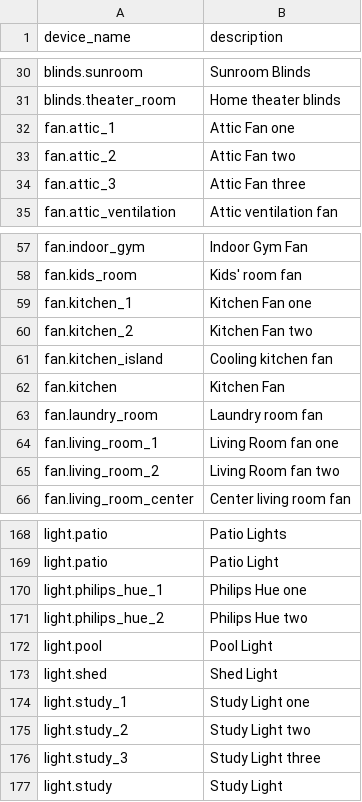
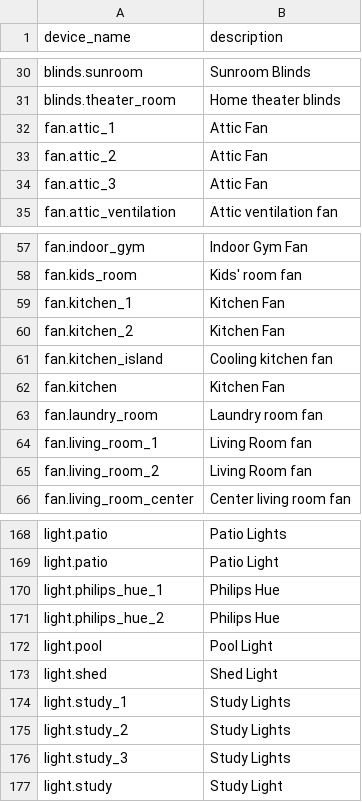
Before and after one commit to acon96/home-llm, a CSV file: data/pile_of_device_names.csv, drawn as a sheet; only a part is shown, gaps mark what is left out; the diff covers the shown part only.

```diff
--- a/data/pile_of_device_names.csv
+++ b/data/pile_of_device_names.csv
@@ -31,5 +31,5 @@ blinds.sunroom,"Sunroom Blinds"
 blinds.theater_room,Home theater blinds
-fan.attic_1,"Attic Fan one"
-fan.attic_2,"Attic Fan two"
-fan.attic_3,"Attic Fan three"
+fan.attic_1,"Attic Fan"
+fan.attic_2,"Attic Fan"
+fan.attic_3,"Attic Fan"
 fan.attic_ventilation,Attic ventilation fan
@@ -58,4 +58,4 @@ fan.indoor_gym,"Indoor Gym Fan"
 fan.kids_room,Kids' room fan
-fan.kitchen_1,"Kitchen Fan one"
-fan.kitchen_2,"Kitchen Fan two"
+fan.kitchen_1,"Kitchen Fan"
+fan.kitchen_2,"Kitchen Fan"
 fan.kitchen_island,Cooling kitchen fan
@@ -63,4 +63,4 @@ fan.kitchen,"Kitchen Fan"
 fan.laundry_room,Laundry room fan
-fan.living_room_1,"Living Room fan one"
-fan.living_room_2,"Living Room fan two"
+fan.living_room_1,"Living Room fan"
+fan.living_room_2,"Living Room fan"
 fan.living_room_center,Center living room fan
@@ -169,9 +169,9 @@ light.patio,"Patio Lights"
 light.patio,"Patio Light"
-light.philips_hue_1,"Philips Hue one"
-light.philips_hue_2,"Philips Hue two"
+light.philips_hue_1,"Philips Hue"
+light.philips_hue_2,"Philips Hue"
 light.pool,"Pool Light"
 light.shed,"Shed Light"
-light.study_1,"Study Light one"
-light.study_2,"Study Light two"
-light.study_3,"Study Light three"
+light.study_1,"Study Lights"
+light.study_2,"Study Lights"
+light.study_3,"Study Lights"
 light.study,"Study Light"
```
Also changed, not shown: 24 edited cells elsewhere in this file, 5 other files.
